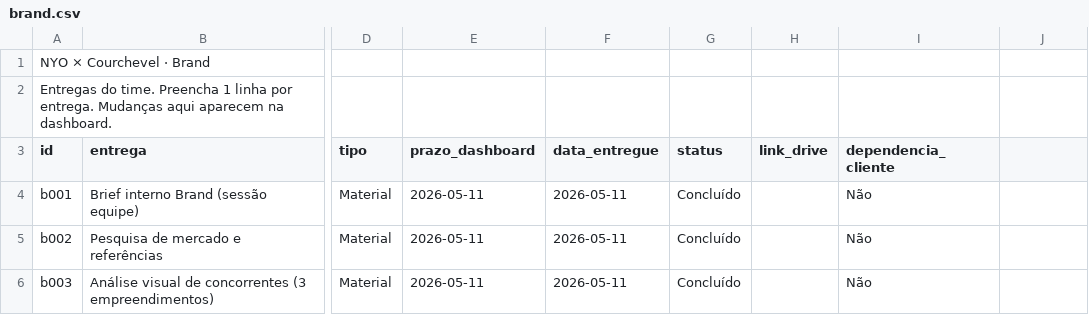
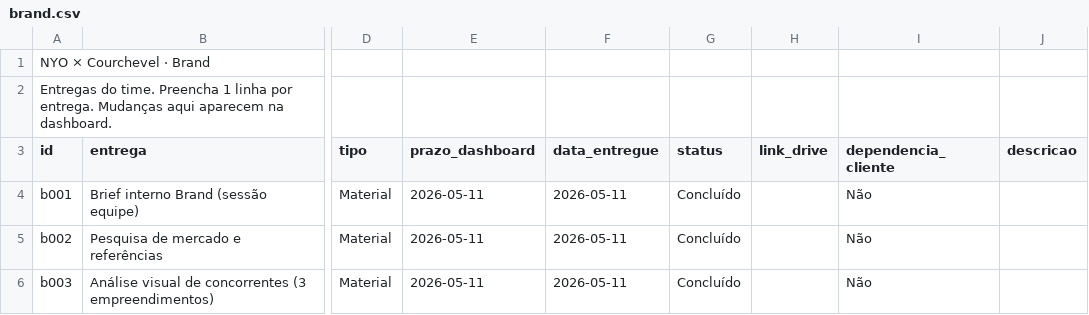
Before and after one commit to marinavilacac/nyo, a CSV file: clickup/data/brand.csv, drawn as a sheet; only a part is shown, gaps mark what is left out; the diff names each change by its address in the sheet, - before the commit and + after, or states it on an @@ line.

```diff
--- a/clickup/data/brand.csv
+++ b/clickup/data/brand.csv
-J3: (empty)
+J3: descricao
```
Also changed, not shown: clickup/data/social.csv, clickup/data/tech.csv, 2 other files.
